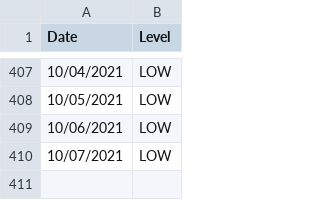
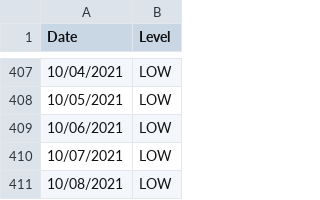
Before and after one commit to JonathanMcCaffrey/allergy-data, a CSV file: data.csv, drawn as a sheet; only a part is shown, gaps mark what is left out.

```diff
--- a/data.csv
+++ b/data.csv
@@ -410 +410,2 @@
 "10/07/2021","LOW"
+"10/08/2021","LOW"
```
